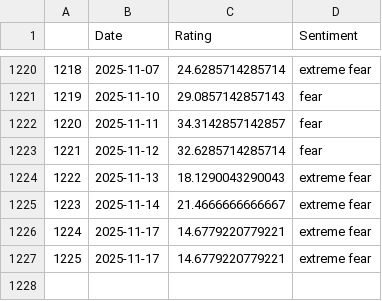
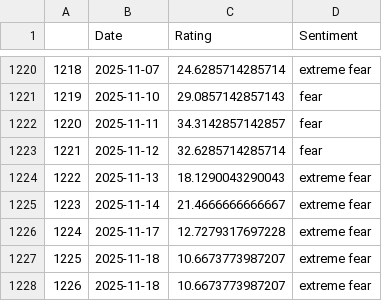
Before and after one commit to TRAVEL-GVM/Data, a CSV file: Data/Market Risk/df_greed_fear.csv, drawn as a sheet; only a part is shown, gaps mark what is left out.

```diff
--- a/Data/Market Risk/df_greed_fear.csv
+++ b/Data/Market Risk/df_greed_fear.csv
@@ -1225,3 +1225,4 @@
 1223,2025-11-14,21.4666666666667,extreme fear
-1224,2025-11-17,14.6779220779221,extreme fear
-1225,2025-11-17,14.6779220779221,extreme fear
+1224,2025-11-17,12.7279317697228,extreme fear
+1225,2025-11-18,10.6673773987207,extreme fear
+1226,2025-11-18,10.6673773987207,extreme fear
```
Also changed, not shown: Data/Market Risk/df_benchmarks.csv, Data/Market Risk/df_fx.csv.
